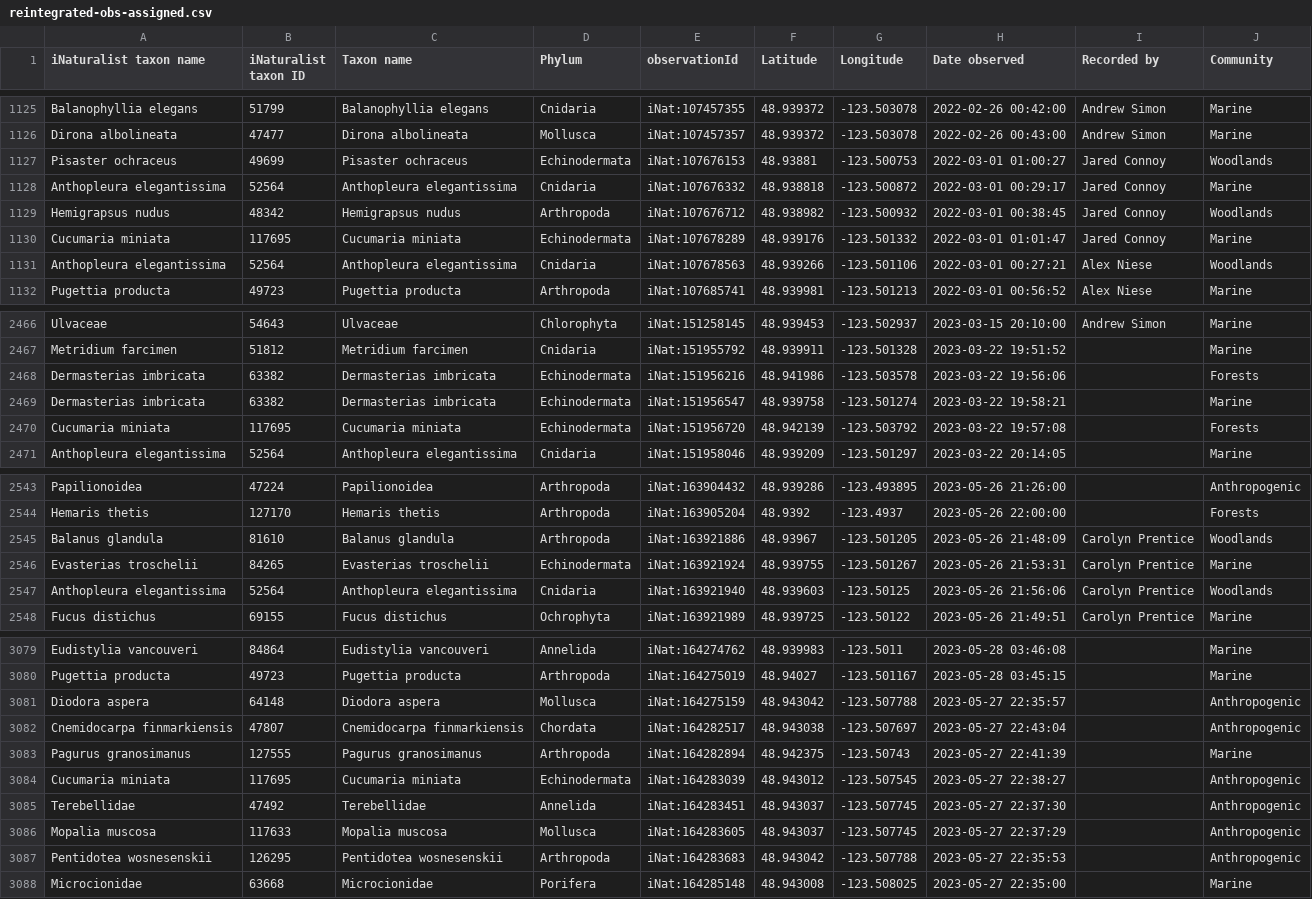
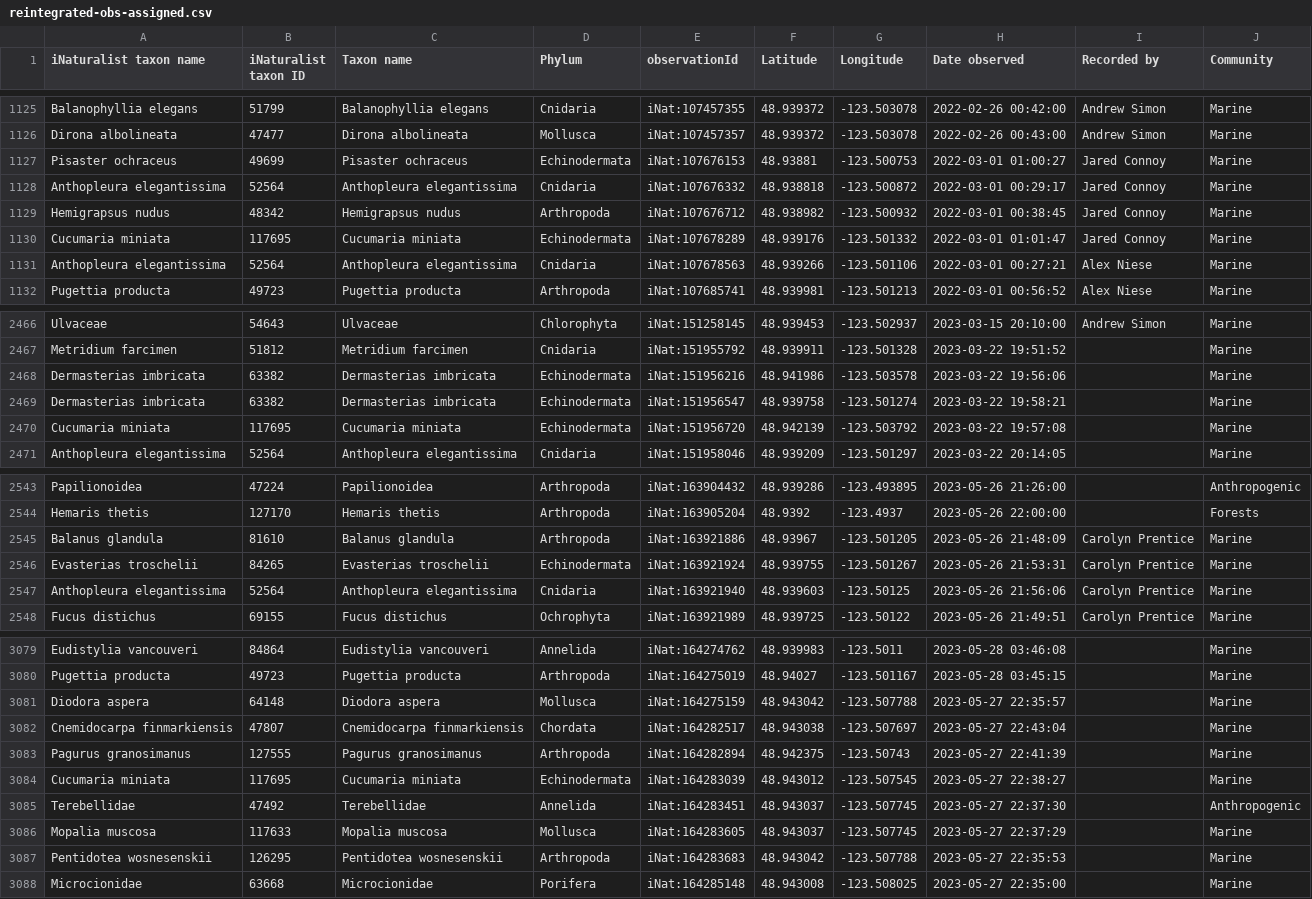
Before and after one commit to IMERSS/xetthecum-storymap-story, a CSV file: docs/data/reintegrated-obs-assigned.csv, drawn as a sheet; only a part is shown, gaps mark what is left out; the diff covers the shown part only.

Commit message:
Implemented taxon displays for all panels, filtered community locations for taxa for gross errors, responsive gutters, better use of vertical space

```diff
--- a/docs/data/reintegrated-obs-assigned.csv
+++ b/docs/data/reintegrated-obs-assigned.csv
@@ -1126,7 +1126,7 @@ Balanophyllia elegans,51799,Balanophyllia elegans,Cnidaria,iNat:107457355,48.939
 Dirona albolineata,47477,Dirona albolineata,Mollusca,iNat:107457357,48.939372,-123.503078,2022-02-26 00:43:00,Andrew Simon,Marine
-Pisaster ochraceus,49699,Pisaster ochraceus,Echinodermata,iNat:107676153,48.93881,-123.500753,2022-03-01 01:00:27,Jared Connoy,Woodlands
+Pisaster ochraceus,49699,Pisaster ochraceus,Echinodermata,iNat:107676153,48.93881,-123.500753,2022-03-01 01:00:27,Jared Connoy,Marine
 Anthopleura elegantissima,52564,Anthopleura elegantissima,Cnidaria,iNat:107676332,48.938818,-123.500872,2022-03-01 00:29:17,Jared Connoy,Marine
-Hemigrapsus nudus,48342,Hemigrapsus nudus,Arthropoda,iNat:107676712,48.938982,-123.500932,2022-03-01 00:38:45,Jared Connoy,Woodlands
+Hemigrapsus nudus,48342,Hemigrapsus nudus,Arthropoda,iNat:107676712,48.938982,-123.500932,2022-03-01 00:38:45,Jared Connoy,Marine
 Cucumaria miniata,117695,Cucumaria miniata,Echinodermata,iNat:107678289,48.939176,-123.501332,2022-03-01 01:01:47,Jared Connoy,Marine
-Anthopleura elegantissima,52564,Anthopleura elegantissima,Cnidaria,iNat:107678563,48.939266,-123.501106,2022-03-01 00:27:21,Alex Niese,Woodlands
+Anthopleura elegantissima,52564,Anthopleura elegantissima,Cnidaria,iNat:107678563,48.939266,-123.501106,2022-03-01 00:27:21,Alex Niese,Marine
 Pugettia producta,49723,Pugettia producta,Arthropoda,iNat:107685741,48.939981,-123.501213,2022-03-01 00:56:52,Alex Niese,Marine
@@ -2467,5 +2467,5 @@ Ulvaceae,54643,Ulvaceae,Chlorophyta,iNat:151258145,48.939453,-123.502937,2023-03
 Metridium farcimen,51812,Metridium farcimen,Cnidaria,iNat:151955792,48.939911,-123.501328,2023-03-22 19:51:52,,Marine
-Dermasterias imbricata,63382,Dermasterias imbricata,Echinodermata,iNat:151956216,48.941986,-123.503578,2023-03-22 19:56:06,,Forests
+Dermasterias imbricata,63382,Dermasterias imbricata,Echinodermata,iNat:151956216,48.941986,-123.503578,2023-03-22 19:56:06,,Marine
 Dermasterias imbricata,63382,Dermasterias imbricata,Echinodermata,iNat:151956547,48.939758,-123.501274,2023-03-22 19:58:21,,Marine
-Cucumaria miniata,117695,Cucumaria miniata,Echinodermata,iNat:151956720,48.942139,-123.503792,2023-03-22 19:57:08,,Forests
+Cucumaria miniata,117695,Cucumaria miniata,Echinodermata,iNat:151956720,48.942139,-123.503792,2023-03-22 19:57:08,,Marine
 Anthopleura elegantissima,52564,Anthopleura elegantissima,Cnidaria,iNat:151958046,48.939209,-123.501297,2023-03-22 20:14:05,,Marine
@@ -2544,5 +2544,5 @@ Papilionoidea,47224,Papilionoidea,Arthropoda,iNat:163904432,48.939286,-123.49389
 Hemaris thetis,127170,Hemaris thetis,Arthropoda,iNat:163905204,48.9392,-123.4937,2023-05-26 22:00:00,,Forests
-Balanus glandula,81610,Balanus glandula,Arthropoda,iNat:163921886,48.93967,-123.501205,2023-05-26 21:48:09,Carolyn Prentice,Woodlands
+Balanus glandula,81610,Balanus glandula,Arthropoda,iNat:163921886,48.93967,-123.501205,2023-05-26 21:48:09,Carolyn Prentice,Marine
 Evasterias troschelii,84265,Evasterias troschelii,Echinodermata,iNat:163921924,48.939755,-123.501267,2023-05-26 21:53:31,Carolyn Prentice,Marine
-Anthopleura elegantissima,52564,Anthopleura elegantissima,Cnidaria,iNat:163921940,48.939603,-123.50125,2023-05-26 21:56:06,Carolyn Prentice,Woodlands
+Anthopleura elegantissima,52564,Anthopleura elegantissima,Cnidaria,iNat:163921940,48.939603,-123.50125,2023-05-26 21:56:06,Carolyn Prentice,Marine
 Fucus distichus,69155,Fucus distichus,Ochrophyta,iNat:163921989,48.939725,-123.50122,2023-05-26 21:49:51,Carolyn Prentice,Marine
@@ -3080,9 +3080,9 @@ Eudistylia vancouveri,84864,Eudistylia vancouveri,Annelida,iNat:164274762,48.939
 Pugettia producta,49723,Pugettia producta,Arthropoda,iNat:164275019,48.94027,-123.501167,2023-05-28 03:45:15,,Marine
-Diodora aspera,64148,Diodora aspera,Mollusca,iNat:164275159,48.943042,-123.507788,2023-05-27 22:35:57,,Anthropogenic
-Cnemidocarpa finmarkiensis,47807,Cnemidocarpa finmarkiensis,Chordata,iNat:164282517,48.943038,-123.507697,2023-05-27 22:43:04,,Anthropogenic
+Diodora aspera,64148,Diodora aspera,Mollusca,iNat:164275159,48.943042,-123.507788,2023-05-27 22:35:57,,Marine
+Cnemidocarpa finmarkiensis,47807,Cnemidocarpa finmarkiensis,Chordata,iNat:164282517,48.943038,-123.507697,2023-05-27 22:43:04,,Marine
 Pagurus granosimanus,127555,Pagurus granosimanus,Arthropoda,iNat:164282894,48.942375,-123.50743,2023-05-27 22:41:39,,Marine
-Cucumaria miniata,117695,Cucumaria miniata,Echinodermata,iNat:164283039,48.943012,-123.507545,2023-05-27 22:38:27,,Anthropogenic
+Cucumaria miniata,117695,Cucumaria miniata,Echinodermata,iNat:164283039,48.943012,-123.507545,2023-05-27 22:38:27,,Marine
 Terebellidae,47492,Terebellidae,Annelida,iNat:164283451,48.943037,-123.507745,2023-05-27 22:37:30,,Anthropogenic
-Mopalia muscosa,117633,Mopalia muscosa,Mollusca,iNat:164283605,48.943037,-123.507745,2023-05-27 22:37:29,,Anthropogenic
-Pentidotea wosnesenskii,126295,Pentidotea wosnesenskii,Arthropoda,iNat:164283683,48.943042,-123.507788,2023-05-27 22:35:53,,Anthropogenic
+Mopalia muscosa,117633,Mopalia muscosa,Mollusca,iNat:164283605,48.943037,-123.507745,2023-05-27 22:37:29,,Marine
+Pentidotea wosnesenskii,126295,Pentidotea wosnesenskii,Arthropoda,iNat:164283683,48.943042,-123.507788,2023-05-27 22:35:53,,Marine
 Microcionidae,63668,Microcionidae,Porifera,iNat:164285148,48.943008,-123.508025,2023-05-27 22:35:00,,Marine
```
Also changed, not shown: 16 edited cells elsewhere in this file, tabular_data/reintegrated-obs-assigned.csv, tabular_data/reintegrated-obs-filtered.csv, 37 other files.
